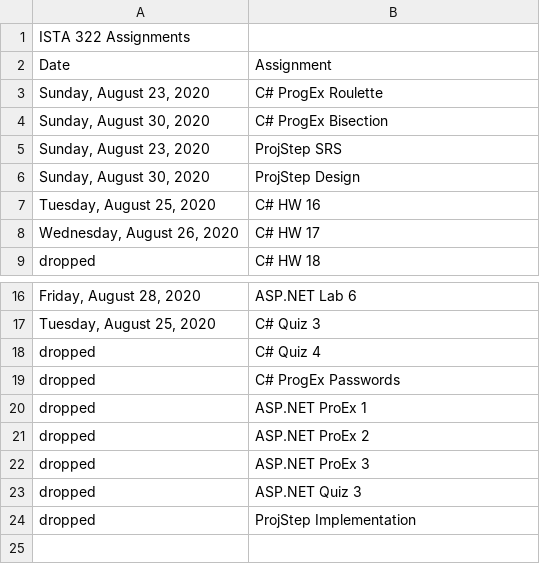
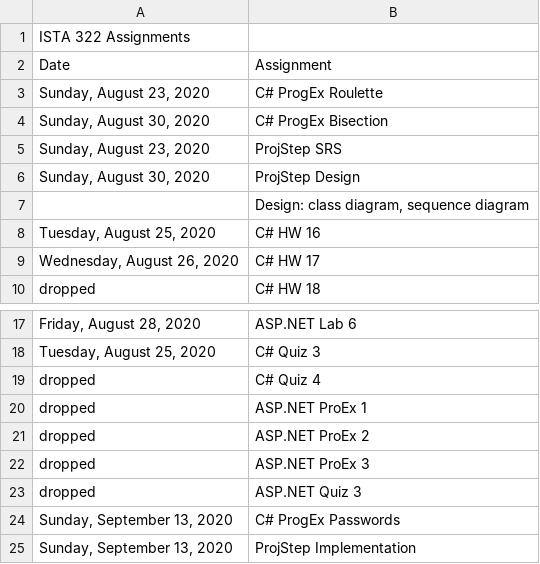
Before and after one commit to ccc31807/ISTA322, a CSV file: ISTA-Assignments.csv, drawn as a sheet; only a part is shown, gaps mark what is left out; removed rows and columns are numbered as before the commit, all else as after; the diff names each change by its address in the sheet, - before the commit and + after, or states it on an @@ line.

Commit message:
revised term 1 assignments

```diff
--- a/ISTA-Assignments.csv
+++ b/ISTA-Assignments.csv
+row 7:  | Design: class diagram, sequence diagram
-row 19: dropped | C# ProgEx Passwords
+row 24: Sunday, September 13, 2020 | C# ProgEx Passwords
-A25: dropped
+A25: Sunday, September 13, 2020
```
